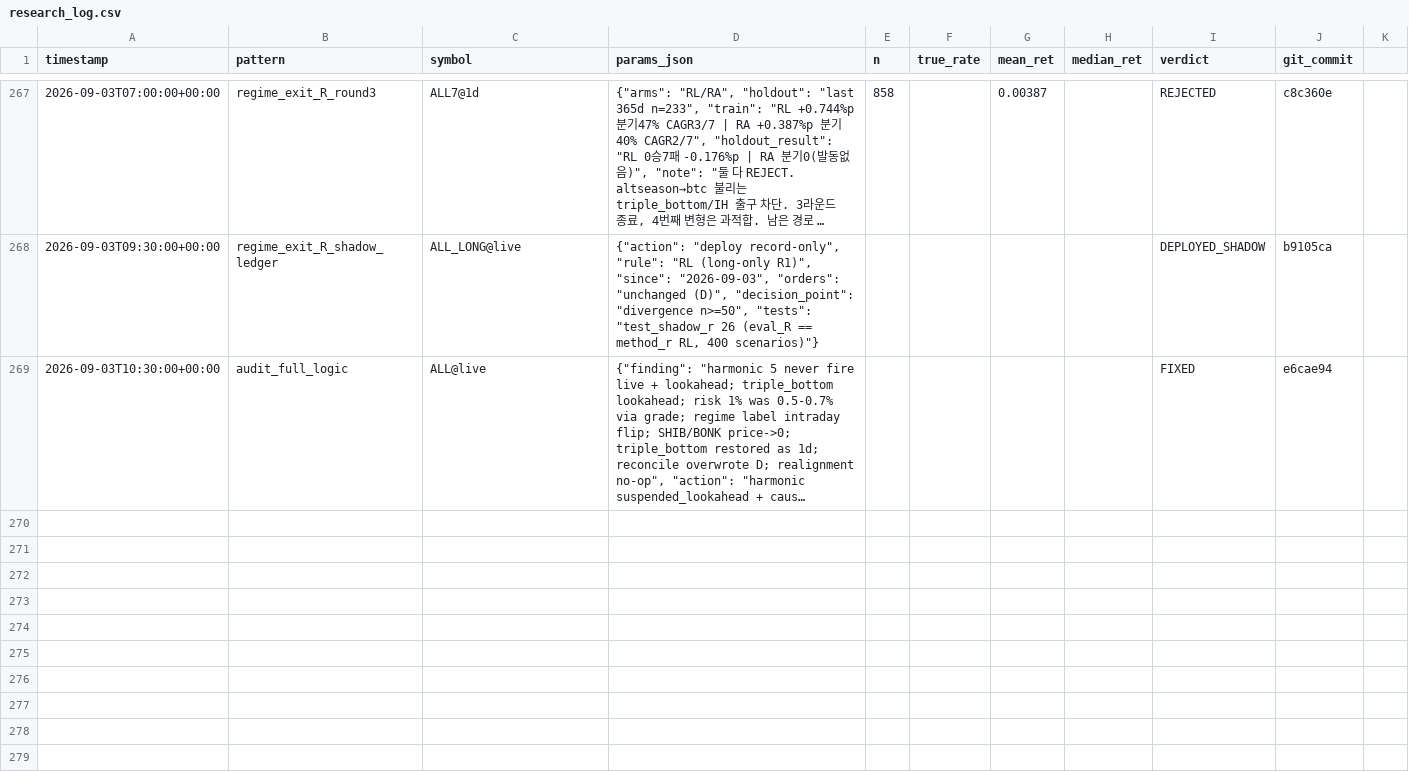
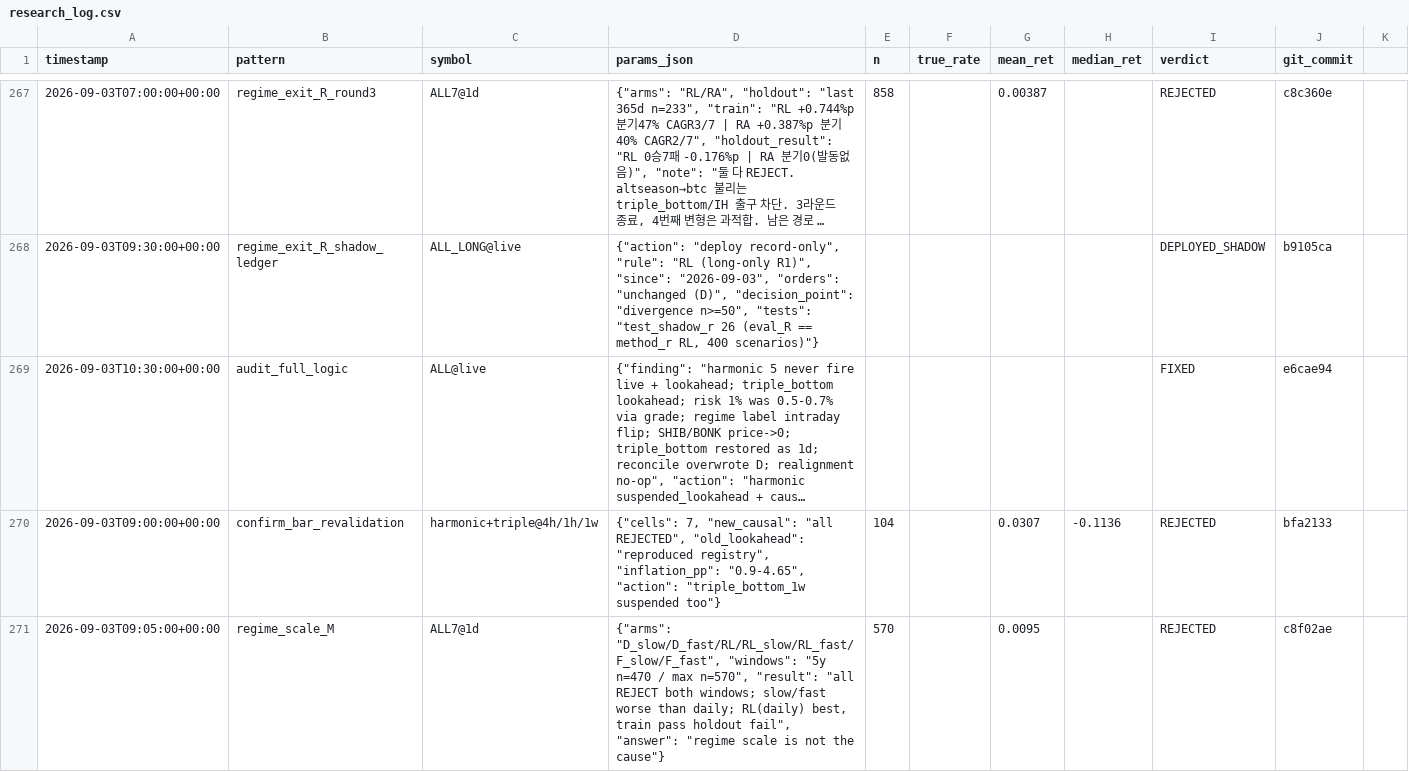
Before and after one commit to bbabaq1-rgb/crypto-pattern-backtest, a CSV file: research_log.csv, drawn as a sheet; only a part is shown, gaps mark what is left out; long unchanged cells end in …; the diff names each change by its address in the sheet, - before the commit and + after, or states it on an @@ line.

```diff
--- a/research_log.csv
+++ b/research_log.csv
+row 270: 2026-09-03T09:00:00+00:00 | confirm_bar_revalidation | harmonic+triple@4h/1h/1w | {"cells": 7, "new_causal": "all REJECTED", "old_lookahead": "reproduced registry", "inflation_pp": "0.9-4.65", "action": "triple_bottom_1w suspended too"} | 104 |  | 0.0307 | -0.1136 | REJECTED | bfa2133
+row 271: 2026-09-03T09:05:00+00:00 | regime_scale_M | ALL7@1d | {"arms": "D_slow/D_fast/RL/RL_slow/RL_fast/F_slow/F_fast", "windows": "5y n=470 / max n=570", "result": "all REJECT both windows; slow/fast worse than daily; RL(daily) best, train pass holdout fail", "answer": "regime scale is not the cause"} | 570 |  | 0.0095 |  | REJECTED | c8f02ae
```
Also changed, not shown: 7 other files.
